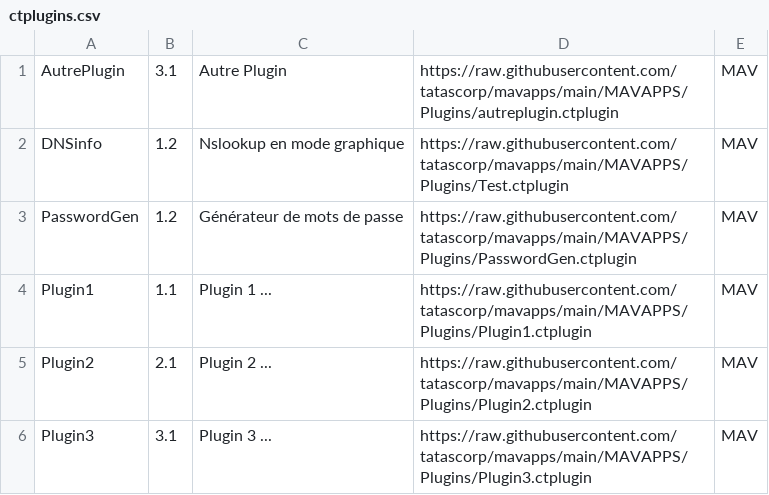
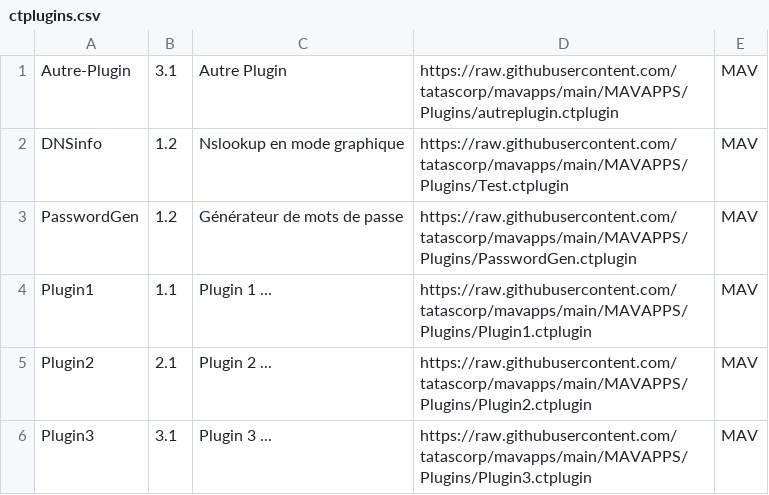
Before and after one commit to tatascorp/mavapps, a CSV file: MAVAPPS/Plugins/ctplugins.csv, drawn as a sheet.

Commit message:
Maj

```diff
--- a/MAVAPPS/Plugins/ctplugins.csv
+++ b/MAVAPPS/Plugins/ctplugins.csv
@@ -1,2 +1,2 @@
-AutrePlugin|3.1|Autre Plugin|https://raw.githubusercontent.com/tatascorp/mavapps/main/MAVAPPS/Plugins/autreplugin.ctplugin|MAV||
+Autre-Plugin|3.1|Autre Plugin|https://raw.githubusercontent.com/tatascorp/mavapps/main/MAVAPPS/Plugins/autreplugin.ctplugin|MAV||
 DNSinfo|1.2|Nslookup en mode graphique|https://raw.githubusercontent.com/tatascorp/mavapps/main/MAVAPPS/Plugins/Test.ctplugin|MAV||
```
